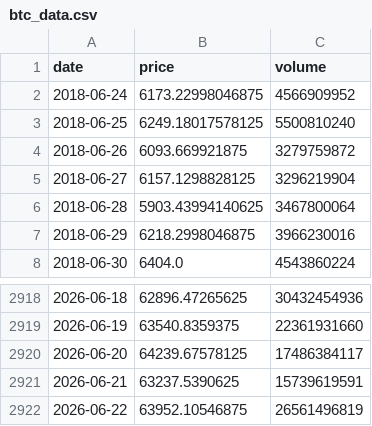
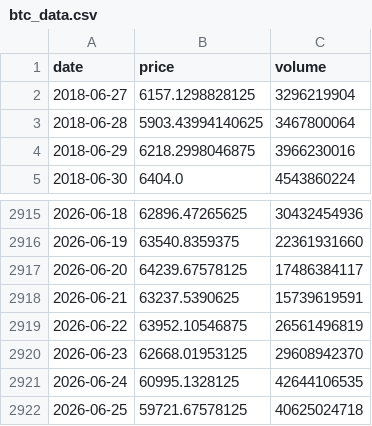
Before and after one commit to rdmgomes/Dashboard, a CSV file: btc_data.csv, drawn as a sheet; only a part is shown, gaps mark what is left out; removed rows and columns are numbered as before the commit, all else as after; the diff names each change by its address in the sheet, - before the commit and + after, or states it on an @@ line.

Commit message:
Add files via upload

```diff
--- a/btc_data.csv
+++ b/btc_data.csv
-row 2: 2018-06-24 | 6173.22998046875 | 4566909952
-row 3: 2018-06-25 | 6249.18017578125 | 5500810240
-row 4: 2018-06-26 | 6093.669921875 | 3279759872
+row 2920: 2026-06-23 | 62668.01953125 | 29608942370
+row 2921: 2026-06-24 | 60995.1328125 | 42644106535
+row 2922: 2026-06-25 | 59721.67578125 | 40625024718
```
